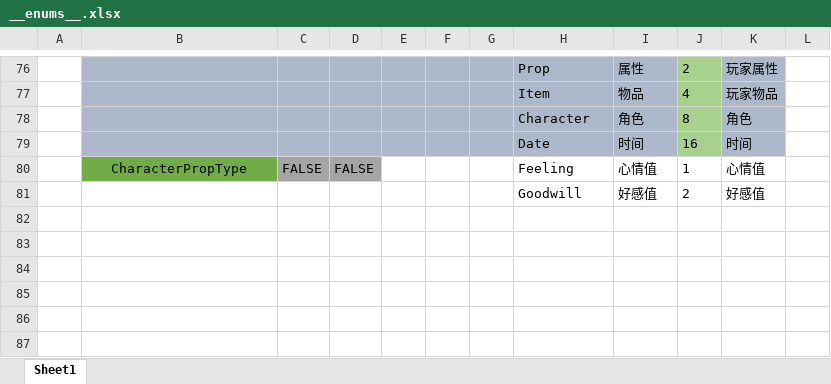
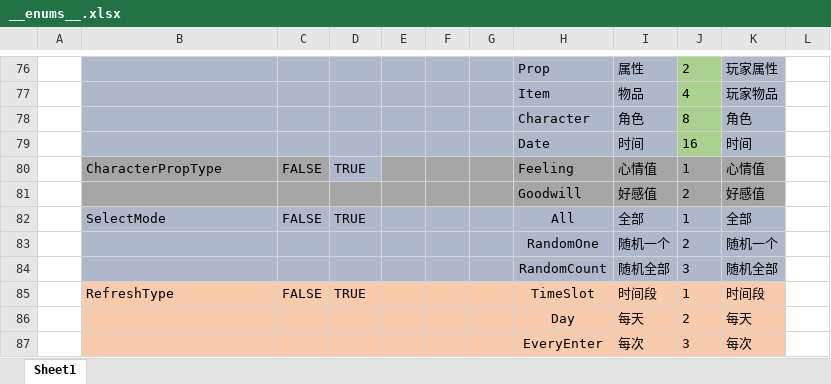
Before and after one commit to XiaoYuName/HD-2D, an Excel workbook: ExcelTool/LubanTools/DataTables/Datas/__enums__.xlsx, sheet Sheet1, drawn as a sheet; only a part is shown, gaps mark what is left out; values as stored, in another font and other column widths than the file's, no borders; the diff names each change by its address in the sheet, - before the commit and + after, or states it on an @@ line.

```diff
--- a/ExcelTool/LubanTools/DataTables/Datas/__enums__.xlsx (sheet Sheet1)
+++ b/ExcelTool/LubanTools/DataTables/Datas/__enums__.xlsx (sheet Sheet1)
@@ B80 fill: #70AD47 → #A5A5A5, alignment: center → left @@
-D80: FALSE
+D80: TRUE
-D80 fill: #A5A5A5
+D80 fill: #ADB9CA
-E80:K80 fill: none
+E80:K80 fill: #A5A5A5
-B81:K81 fill: none
+B81:K81 fill: #A5A5A5
+row 82:  | SelectMode | FALSE | TRUE |  |  |  | All | 全部 | 1 | 全部
+row 83:  |  |  |  |  |  |  | RandomOne | 随机一个 | 2 | 随机一个
+row 84:  |  |  |  |  |  |  | RandomCount | 随机全部 | 3 | 随机全部
+row 85:  | RefreshType | FALSE | TRUE |  |  |  | TimeSlot | 时间段 | 1 | 时间段
+row 86:  |  |  |  |  |  |  | Day | 每天 | 2 | 每天
+row 87:  |  |  |  |  |  |  | EveryEnter | 每次 | 3 | 每次
```
Also changed, not shown: ExcelTool/LubanTools/DataTables/Datas/GameSceneData.xlsx, ExcelTool/LubanTools/DataTables/Datas/NpcData.xlsx, 26 other files.
